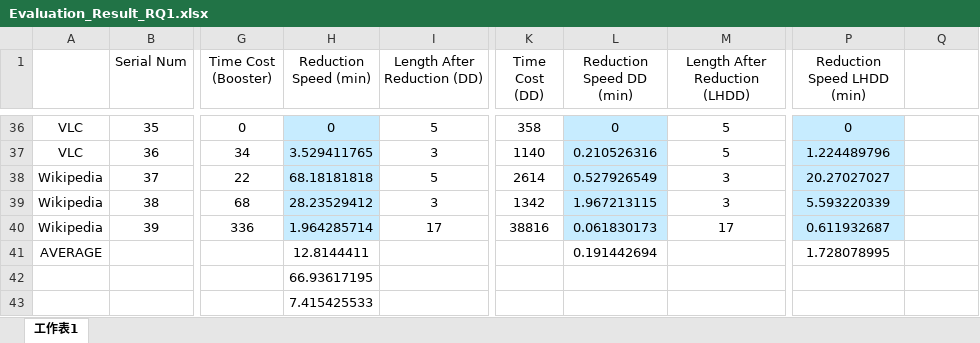
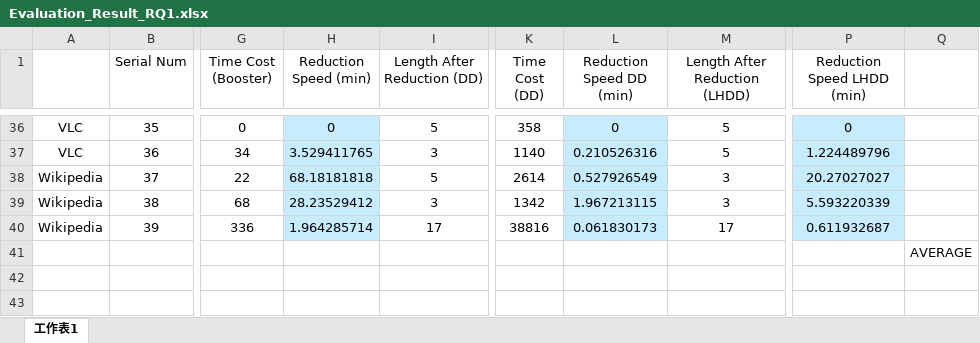
Before and after one commit to ASE2023Booster/Booster, an Excel workbook: EvaluationResults/Evaluation_Result_RQ1.xlsx, sheet 工作表1, drawn as a sheet; only a part is shown, gaps mark what is left out; values as stored, in another font and other column widths than the file's, no borders; rows hold the shown columns only; the diff names each change by its address in the sheet, - before the commit and + after, or states it on an @@ line.

Commit message:
origin

```diff
--- a/EvaluationResults/Evaluation_Result_RQ1.xlsx (sheet 工作表1)
+++ b/EvaluationResults/Evaluation_Result_RQ1.xlsx (sheet 工作表1)
-A41: AVERAGE
+A41: (empty)
-H41 (Reduction Speed (min)): 12.8144411
+H41 (Reduction Speed (min)): (empty)
-L41 (Reduction Speed DD (min)): 0.191442694
+L41 (Reduction Speed DD (min)): (empty)
-P41 (Reduction Speed LHDD (min)): 1.728078995
+P41 (Reduction Speed LHDD (min)): (empty)
-Q41: (empty)
+Q41: AVERAGE
-row 42:  |  |  | 66.93617195
-row 43:  |  |  | 7.415425533
```
Also changed, not shown: EvaluationResults/Evaluation_Result_RQ2.xlsx, 9 other files.
